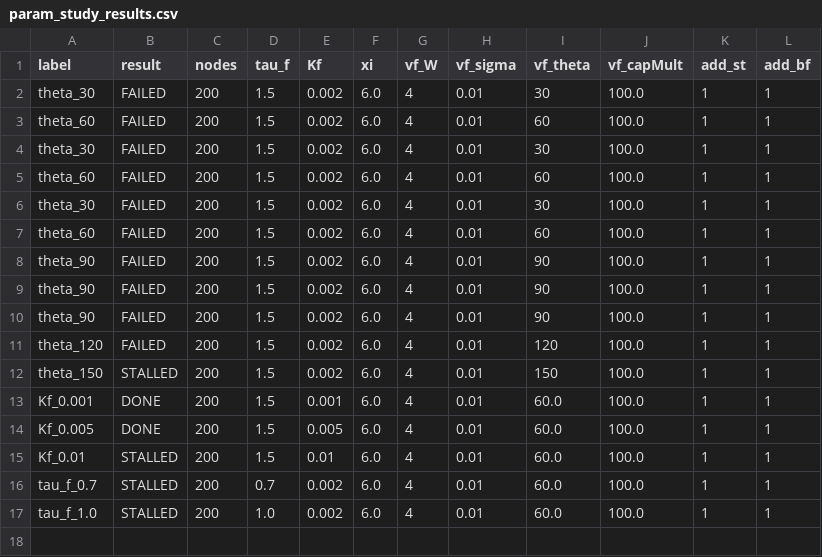
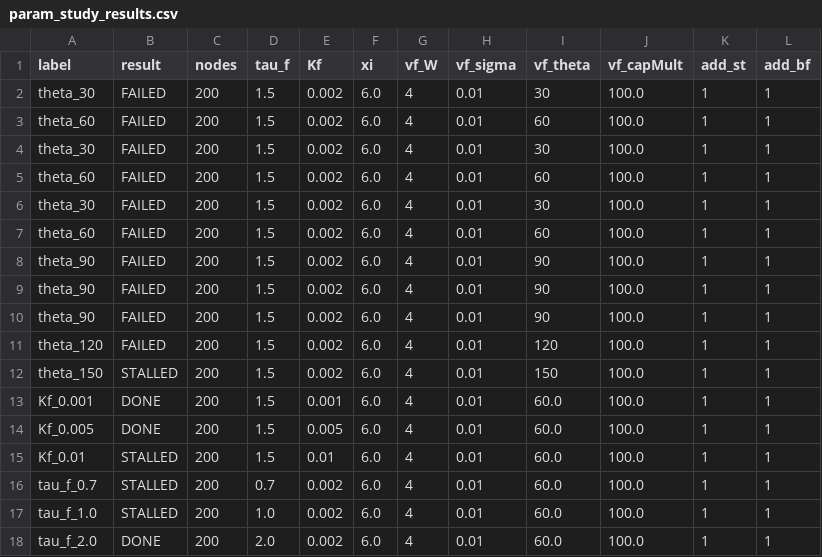
Before and after one commit to faircm2/Lb-Python, a CSV file: results/param_study_results.csv, drawn as a sheet.

Commit message:
param_study: update results CSV

```diff
--- a/results/param_study_results.csv
+++ b/results/param_study_results.csv
@@ -17 +17,2 @@ tau_f_0.7,STALLED,200,0.7,0.002,6.0,4,0.01,60.0,100.0,1,1
 tau_f_1.0,STALLED,200,1.0,0.002,6.0,4,0.01,60.0,100.0,1,1
+tau_f_2.0,DONE,200,2.0,0.002,6.0,4,0.01,60.0,100.0,1,1
```
